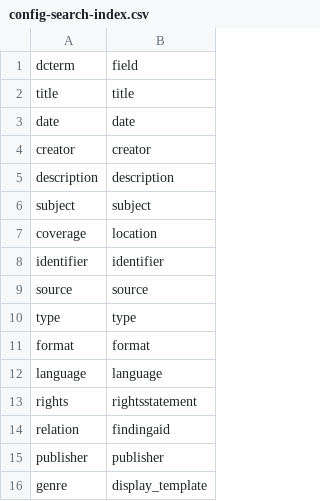
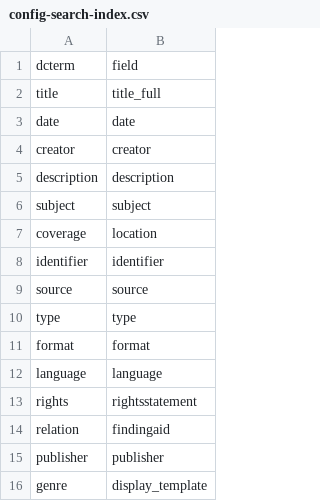
Before and after one commit to uidaholib/documents-digital-collections-template, a CSV file: _data/config-search-index.csv, drawn as a sheet.

Commit message:
search config

```diff
--- a/_data/config-search-index.csv
+++ b/_data/config-search-index.csv
@@ -1,3 +1,3 @@
 dcterm,field
-title,title
+title,title_full
 date,date
```
